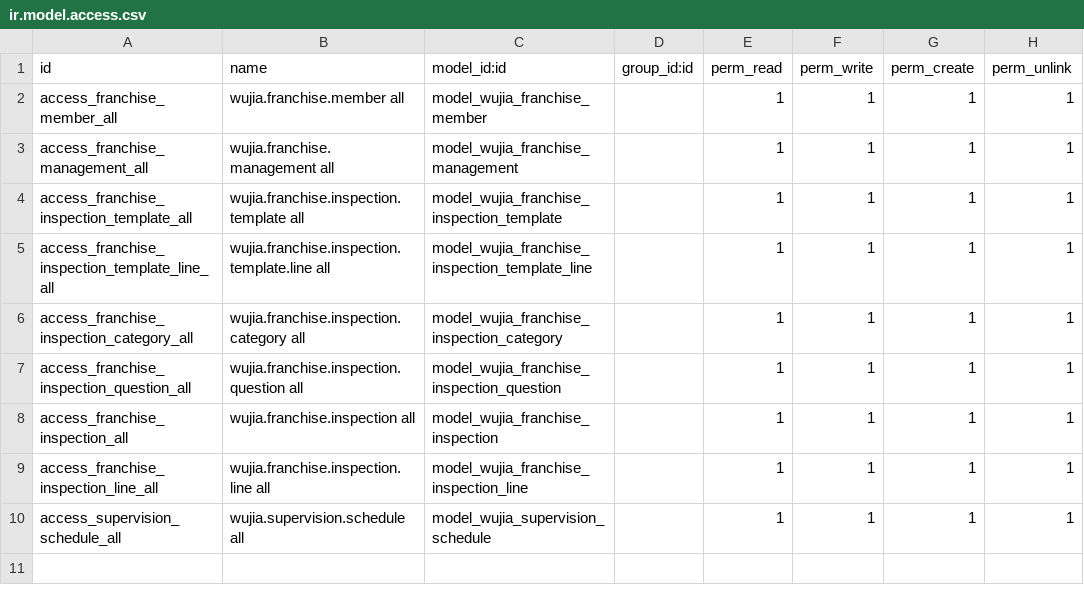
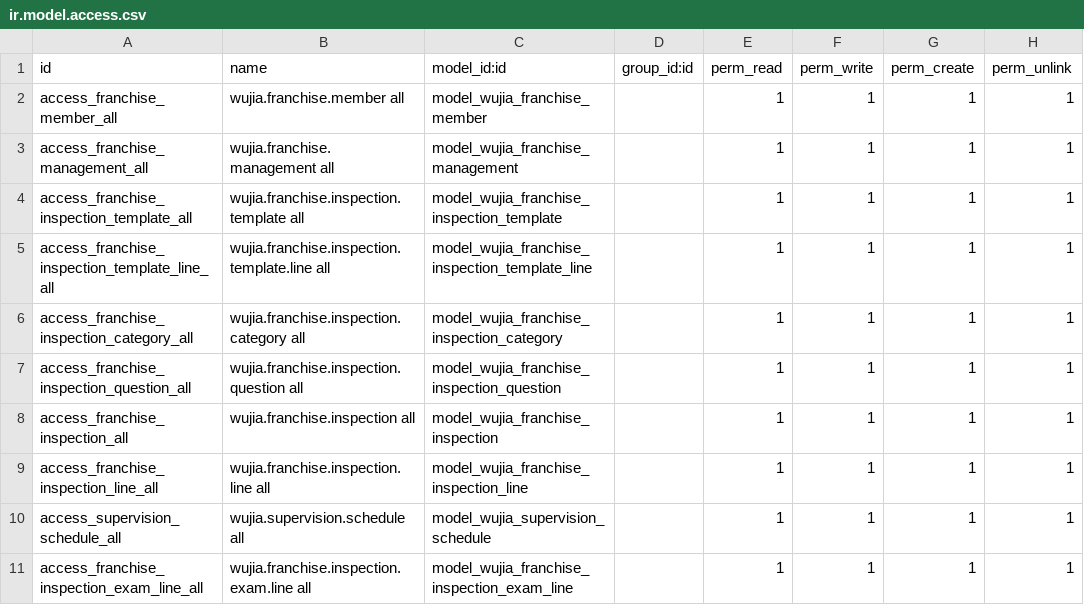
Before and after one commit to huyban2003/WujiaTea-ERP-internal, a CSV file: custom/wujia_franchise/security/ir.model.access.csv, drawn as a sheet; the diff names each change by its address in the sheet, - before the commit and + after, or states it on an @@ line.

```diff
--- a/custom/wujia_franchise/security/ir.model.access.csv
+++ b/custom/wujia_franchise/security/ir.model.access.csv
+row 11: access_franchise_inspection_exam_line_all | wujia.franchise.inspection.exam.line all | model_wujia_franchise_inspection_exam_line |  | 1 | 1 | 1 | 1
```
Also changed, not shown: 3 other files.
